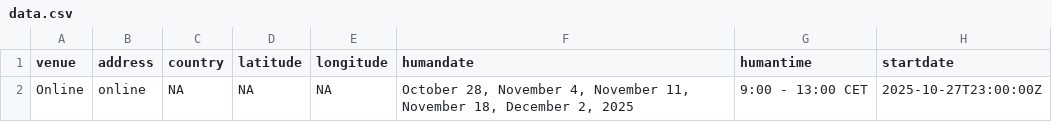
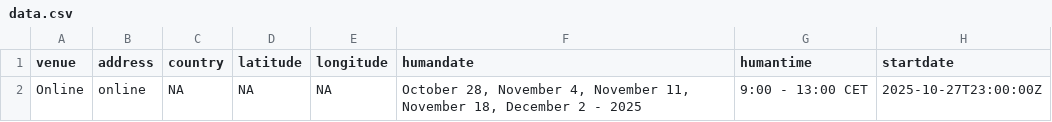
Before and after one commit to esciencecenter-digital-skills/2025-10-28-ds-intermediate-python, a CSV file: _data/data.csv, drawn as a sheet; only a part is shown; the diff names each change by its address in the sheet, - before the commit and + after, or states it on an @@ line.

Commit message:
Update data.csv

```diff
--- a/_data/data.csv
+++ b/_data/data.csv
-F2 (humandate): …18, December 2, 2025
+F2 (humandate): …18, December 2 - 2025
```
